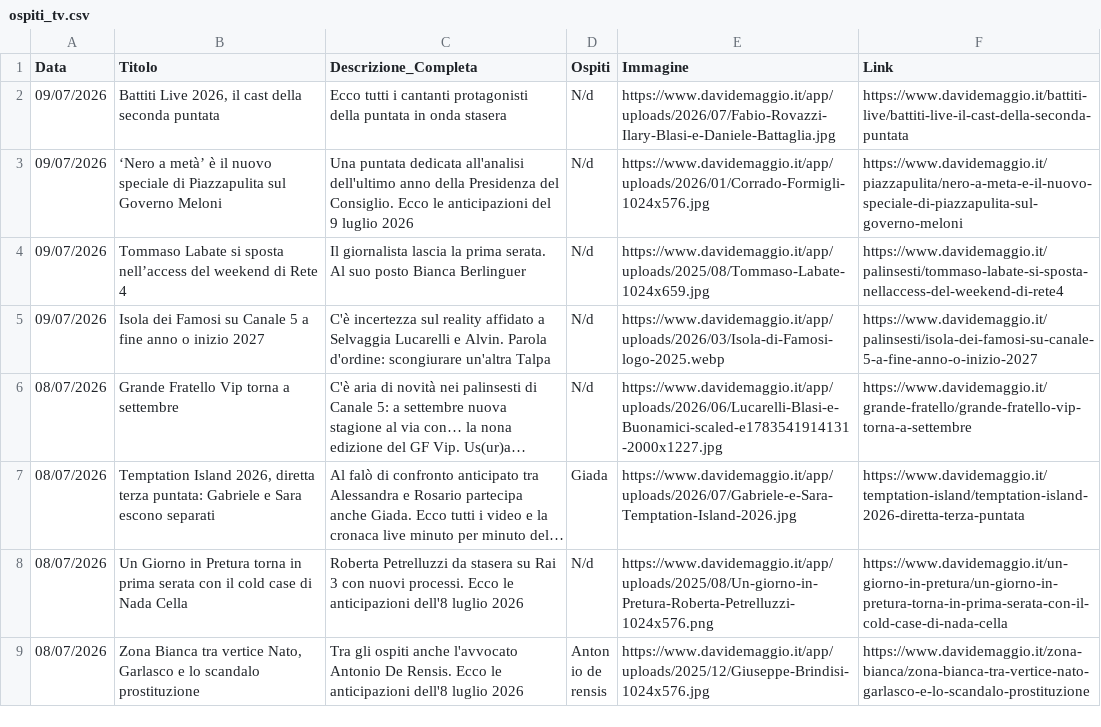
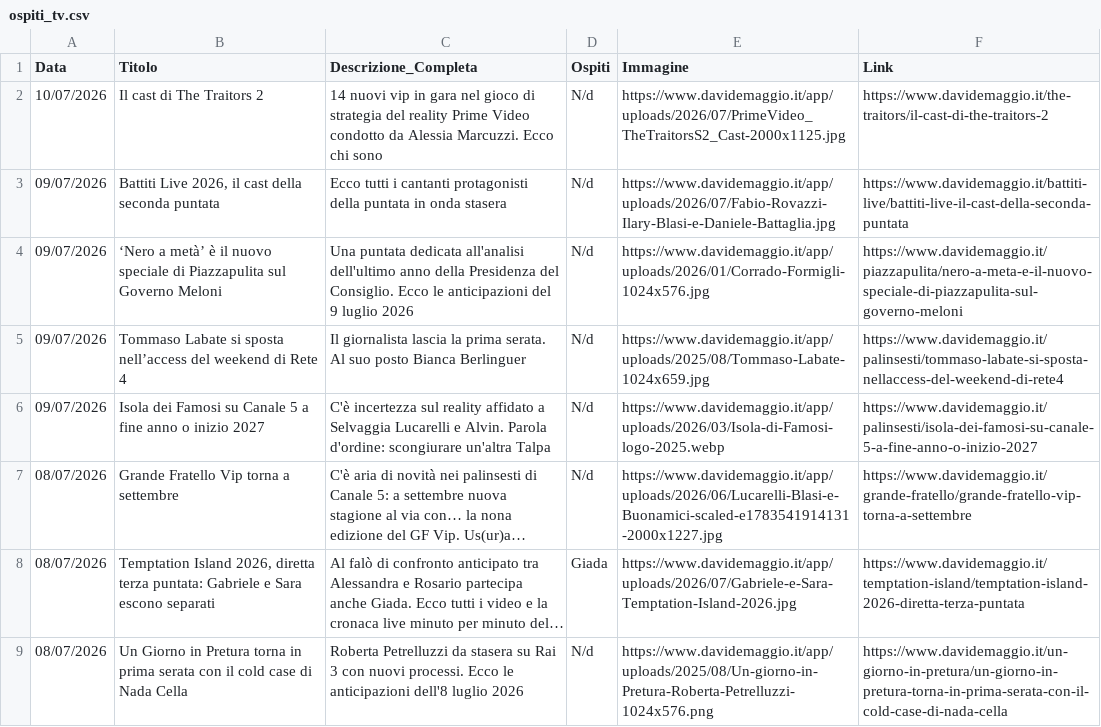
Before and after one commit to NVPasetti/strumenti_editoria_nvp, a CSV file: ospiti_tv.csv, drawn as a sheet; only a part is shown; the shorter side is filled out with more unchanged rows; long unchanged cells end in ….

```diff
--- a/ospiti_tv.csv
+++ b/ospiti_tv.csv
@@ -1,2 +1,3 @@
 Data,Titolo,Descrizione_Completa,Ospiti,Immagine,Link
+10/07/2026,Il cast di The Traitors 2,14 nuovi vip in gara nel gioco di strategia del reality Prime Video condotto da Alessia Marcuzzi. Ecco chi sono,N/d,https://www.davidemaggio.it/app/uploads/2026/07/PrimeVideo_TheTraitorsS2_Cast-2000x1125.jpg,https://www.davidemaggio.it/the-traitors/il-cast-di-the-traitors-2
 09/07/2026,"Battiti Live 2026, il cast della seconda puntata",Ecco tutti i cantanti protagonisti della puntata in onda stasera,N/d,https://www.davidemaggio.it/app/uploads/2026/07/Fabio-Rovazzi-Ilary-Blasi-e-Daniele-Battaglia.jpg,https://www.davidemaggio.it/battiti-live/battiti-live-il-cast-della-seconda-puntata
```
